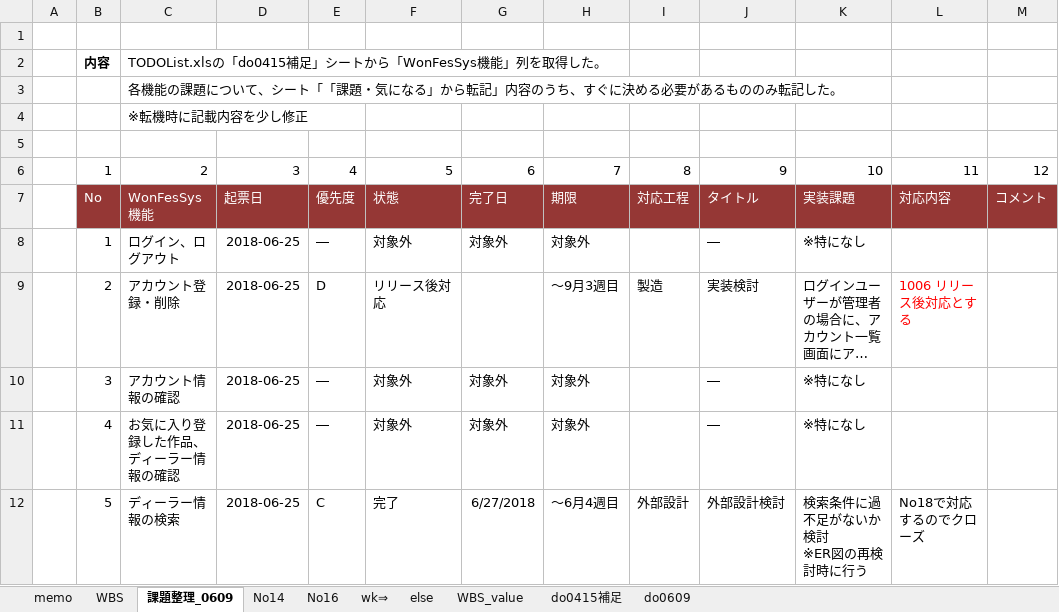
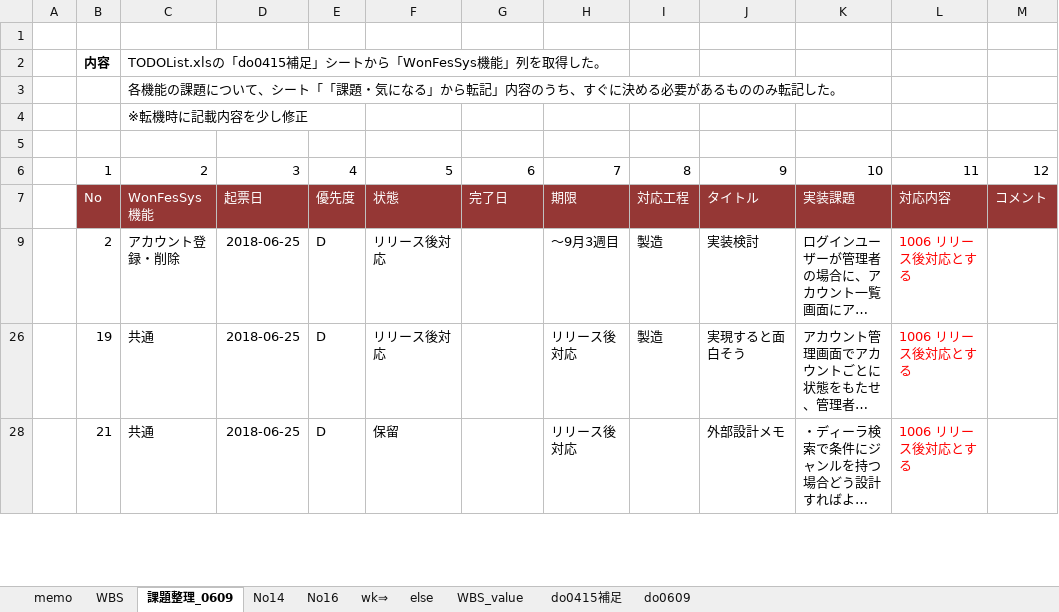
Before and after one commit to gitRock2016/WFS_Design, an Excel workbook: 99.work/TODOList_課題・気になる.xlsx, sheet 課題整理_0609, drawn as a sheet; only a part is shown; the shorter side is filled out with more unchanged rows; long unchanged cells end in …; values as stored, in another font and other column widths than the file's, no borders; conditional formats not drawn; removed rows and columns are numbered as before the commit, all else as after; ↵ is a line break in a cell; the diff covers the shown part only; the diff names each change by its address in the sheet, - before the commit and + after, or states it on an @@ line.

```diff
--- a/99.work/TODOList_課題・気になる.xlsx (sheet 課題整理_0609)
+++ b/99.work/TODOList_課題・気になる.xlsx (sheet 課題整理_0609)
@@ row 8 hidden:  | 1 | ログイン、ログアウト | 2018-06-25 | ― | 対象外 | 対象外 | 対象外 |  | ― | ※特になし @@
@@ row 10 hidden:  | 3 | アカウント情報の確認 | 2018-06-25 | ― | 対象外 | 対象外 | 対象外 |  | ― | ※特になし @@
@@ row 11 hidden:  | 4 | お気に入り登録した作品、ディーラー情報の確認 | 2018-06-25 | ― | 対象外 | 対象外 | 対象外 |  | ― | ※特になし @@
@@ row 12 hidden:  | 5 | ディーラー情報の検索 | 2018-06-25 | C | 完了 | 6/27/2018 | ～6月4週目 | 外部設計 | 外部設計検討 | 検索条件に過不足がないか検討 ↵ ※ER図の再検討時に行う | No18で対応するのでクローズ @@
```
Also changed, not shown: 20 hidden or unhidden rows and 18 edited cells elsewhere in this sheet, charts or pictures, 01.設計/WFS_設計.xlsx.
